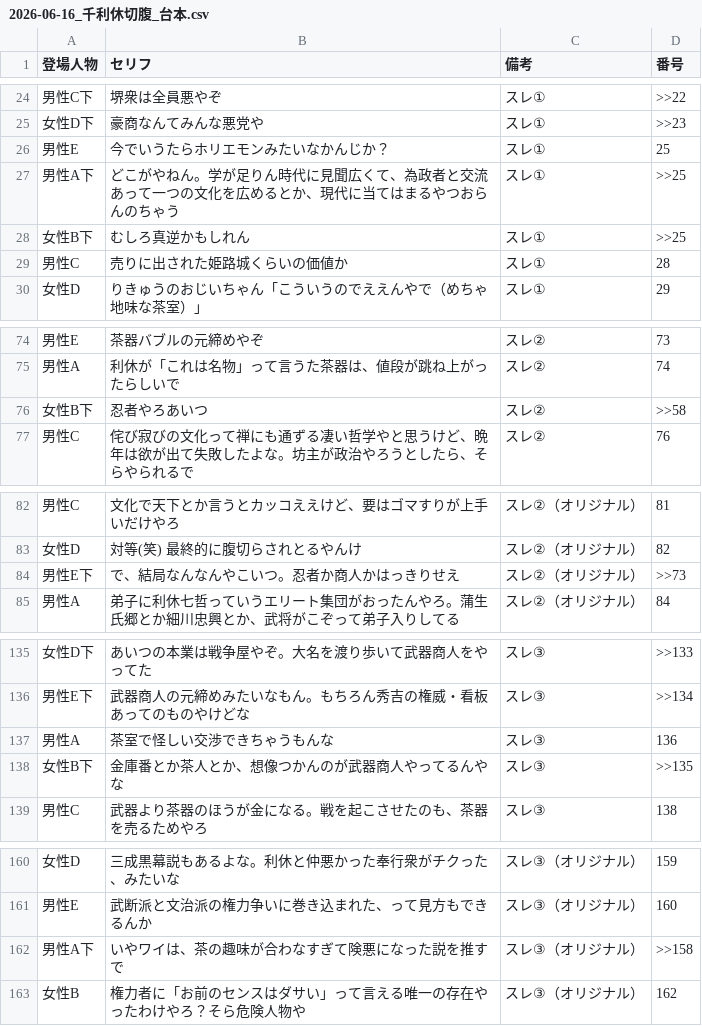
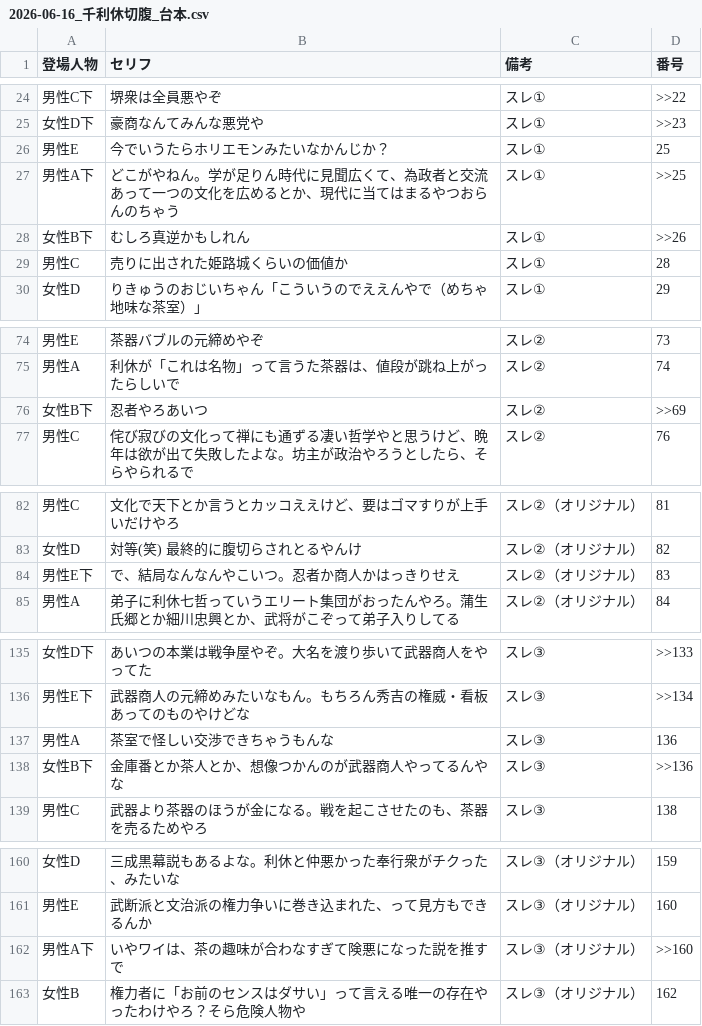
Before and after one commit to corocorobusiness-oss/2nd-brain, a CSV file: 03_知識ベース/YouTube・コンテンツ制作/スレコーパス/2026-06-16_千利休切腹_台本.csv, drawn as a sheet; only a part is shown, gaps mark what is left out; the diff covers the shown part only.

```diff
--- a/03_知識ベース/YouTube・コンテンツ制作/スレコーパス/2026-06-16_千利休切腹_台本.csv
+++ b/03_知識ベース/YouTube・コンテンツ制作/スレコーパス/2026-06-16_千利休切腹_台本.csv
@@ -36,3 +36,3 @@
 男性A下,どこがやねん。学が足りん時代に見聞広くて、為政者と交流あって一つの文化を広めるとか、現代に当てはまるやつおらんのちゃう,スレ①,>>25
-女性B下,むしろ真逆かもしれん,スレ①,>>25
+女性B下,むしろ真逆かもしれん,スレ①,>>26
 男性C,売りに出された姫路城くらいの価値か,スレ①,28
@@ -90,3 +90,3 @@
 男性A,利休が「これは名物」って言うた茶器は、値段が跳ね上がったらしいで,スレ②,74
-女性B下,忍者やろあいつ,スレ②,>>58
+女性B下,忍者やろあいつ,スレ②,>>69
 男性C,侘び寂びの文化って禅にも通ずる凄い哲学やと思うけど、晩年は欲が出て失敗したよな。坊主が政治やろうとしたら、そらやられるで,スレ②,76
@@ -98,3 +98,3 @@
 女性D,対等(笑)　最終的に腹切らされとるやんけ,スレ②（オリジナル）,82
-男性E下,で、結局なんなんやこいつ。忍者か商人かはっきりせえ,スレ②（オリジナル）,>>73
+男性E下,で、結局なんなんやこいつ。忍者か商人かはっきりせえ,スレ②（オリジナル）,83
 男性A,弟子に利休七哲っていうエリート集団がおったんやろ。蒲生氏郷とか細川忠興とか、武将がこぞって弟子入りしてる,スレ②（オリジナル）,84
@@ -165,3 +165,3 @@
 男性A,茶室で怪しい交渉できちゃうもんな,スレ③,136
-女性B下,金庫番とか茶人とか、想像つかんのが武器商人やってるんやな,スレ③,>>135
+女性B下,金庫番とか茶人とか、想像つかんのが武器商人やってるんやな,スレ③,>>136
 男性C,武器より茶器のほうが金になる。戦を起こさせたのも、茶器を売るためやろ,スレ③,138
@@ -189,3 +189,3 @@
 男性E,武断派と文治派の権力争いに巻き込まれた、って見方もできるんか,スレ③（オリジナル）,160
-男性A下,いやワイは、茶の趣味が合わなすぎて険悪になった説を推すで,スレ③（オリジナル）,>>158
+男性A下,いやワイは、茶の趣味が合わなすぎて険悪になった説を推すで,スレ③（オリジナル）,>>160
 女性B,権力者に「お前のセンスはダサい」って言える唯一の存在やったわけやろ？そら危険人物や,スレ③（オリジナル）,162
```
Also changed, not shown: 2 edited cells elsewhere in this file, 1 other file.
